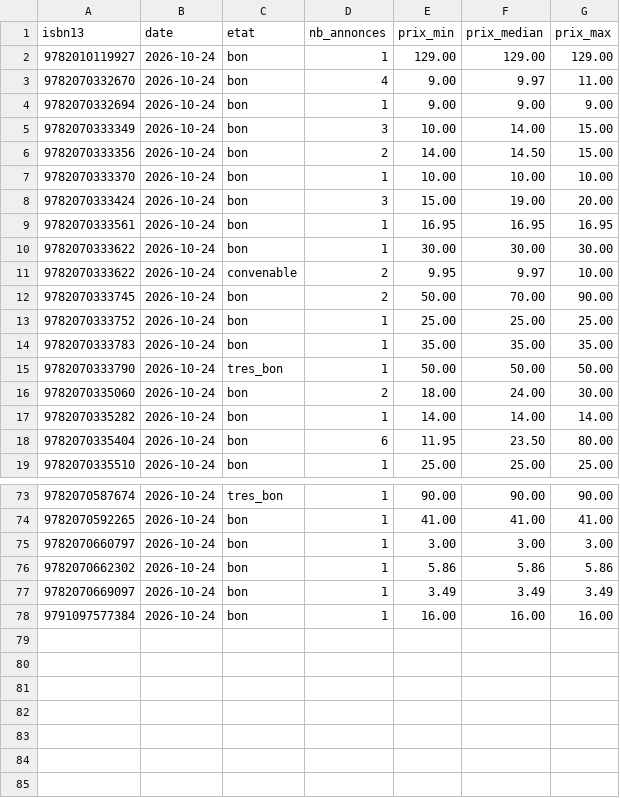
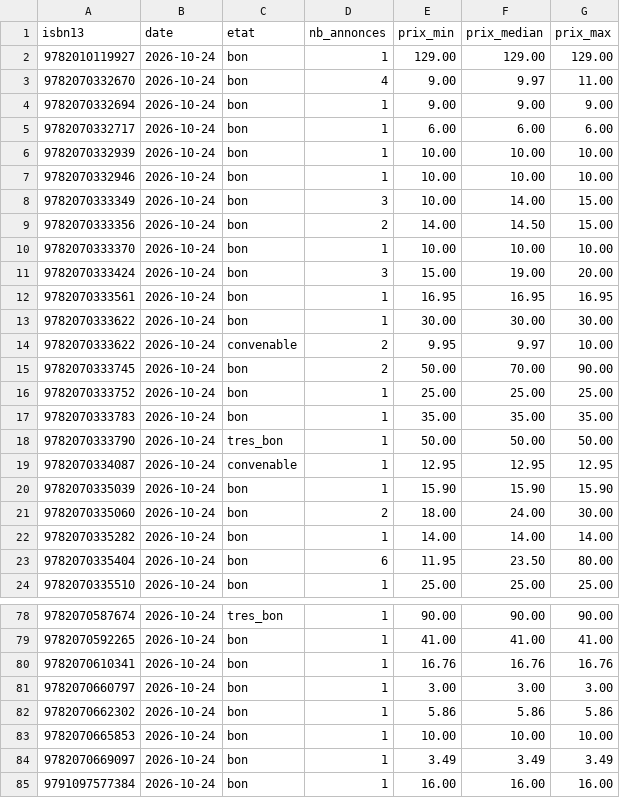
Before and after one commit to loliba92/LDVELH, a CSV file: data/raw/occasion/leboncoin-2026-10-24.csv, drawn as a sheet; only a part is shown, gaps mark what is left out; the diff names each change by its address in the sheet, - before the commit and + after, or states it on an @@ line.

```diff
--- a/data/raw/occasion/leboncoin-2026-10-24.csv
+++ b/data/raw/occasion/leboncoin-2026-10-24.csv
+row 5: 9782070332717 | 2026-10-24 | bon | 1 | 6.00 | 6.00 | 6.00
+row 6: 9782070332939 | 2026-10-24 | bon | 1 | 10.00 | 10.00 | 10.00
+row 7: 9782070332946 | 2026-10-24 | bon | 1 | 10.00 | 10.00 | 10.00
+row 19: 9782070334087 | 2026-10-24 | convenable | 1 | 12.95 | 12.95 | 12.95
+row 20: 9782070335039 | 2026-10-24 | bon | 1 | 15.90 | 15.90 | 15.90
+row 80: 9782070610341 | 2026-10-24 | bon | 1 | 16.76 | 16.76 | 16.76
+row 83: 9782070665853 | 2026-10-24 | bon | 1 | 10.00 | 10.00 | 10.00
```
Also changed, not shown: data/raw/occasion/annonces-leboncoin-2026-10-24.csv, 6 other files.
